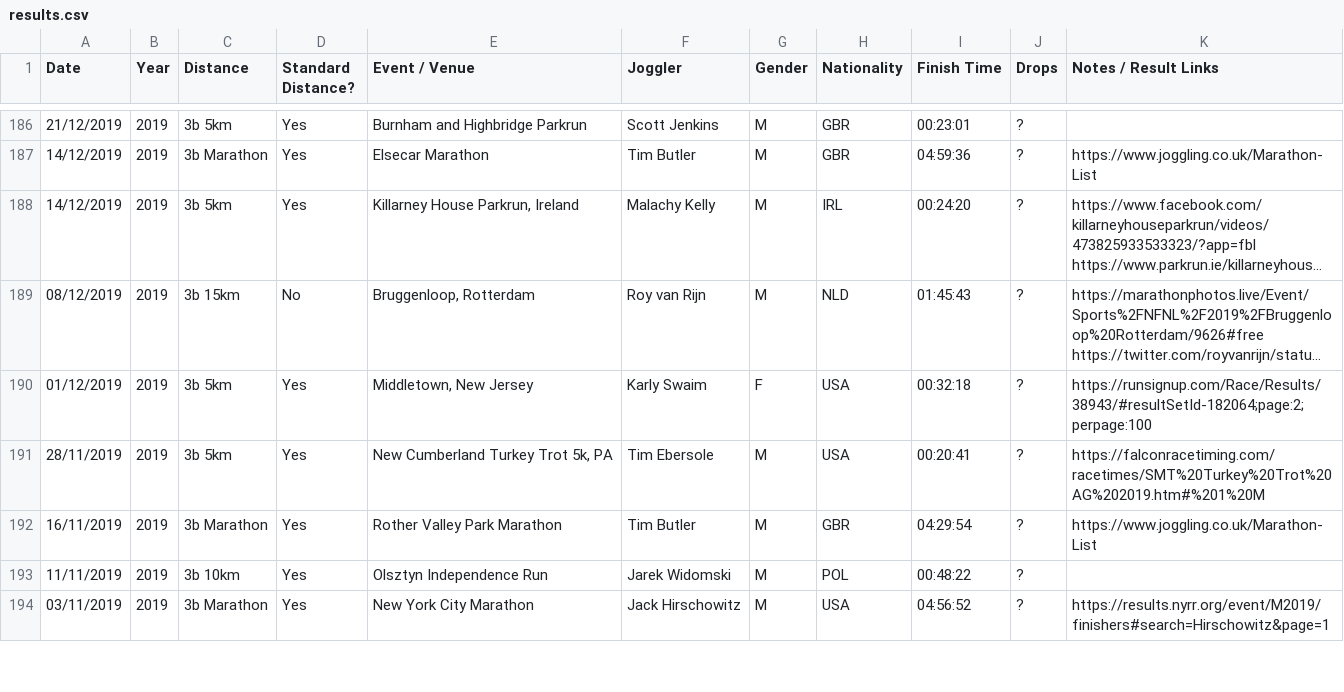
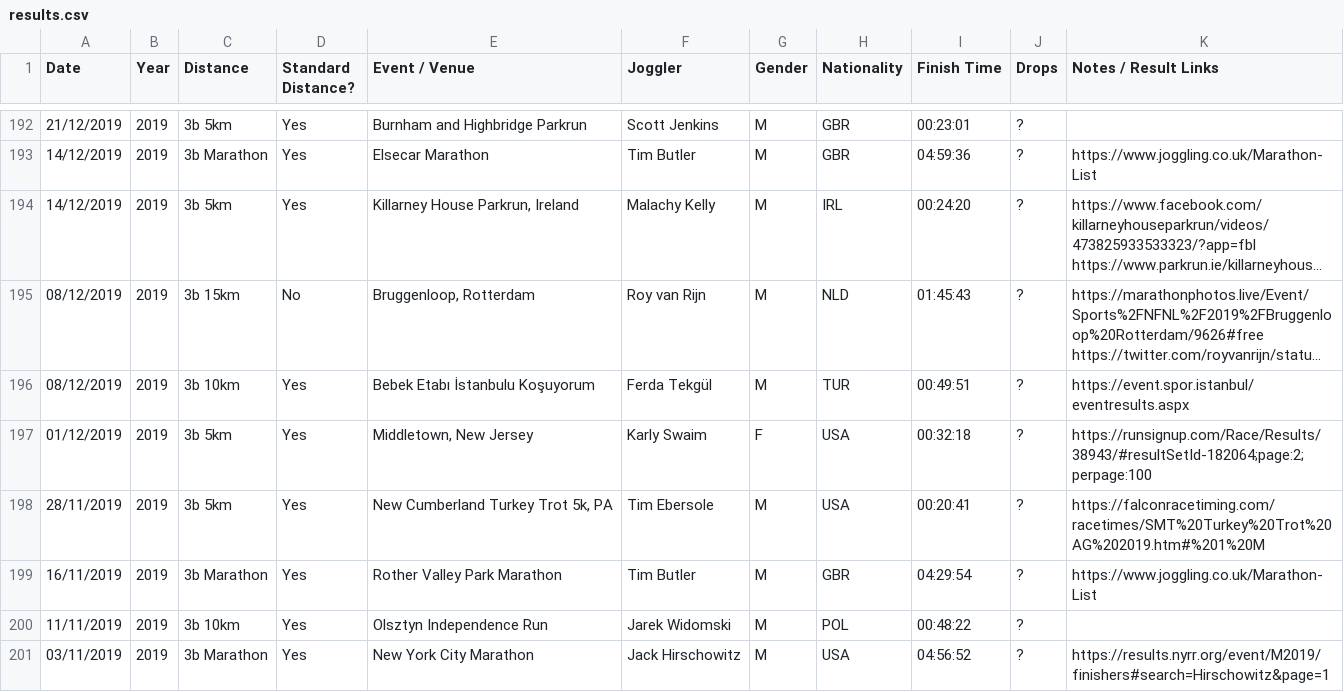
Before and after one commit to joggling-results/results, a CSV file: results.csv, drawn as a sheet; only a part is shown, gaps mark what is left out; long unchanged cells end in …; the diff covers the shown part only; the diff names each change by its address in the sheet, - before the commit and + after, or states it on an @@ line.

```diff
--- a/results.csv
+++ b/results.csv
+row 196: 08/12/2019 | 2019 | 3b 10km | Yes | Bebek Etabı İstanbulu Koşuyorum | Ferda Tekgül | M | TUR | 00:49:51 | ? | https://event.spor.istanbul/eventresults.aspx
```
Also changed, not shown: 13 added rows elsewhere in this file.
